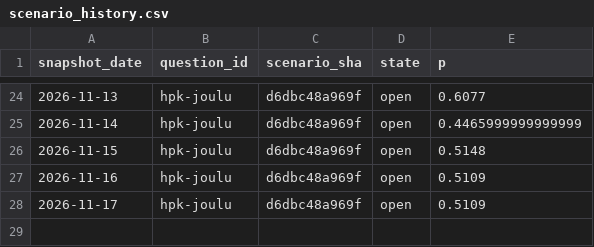
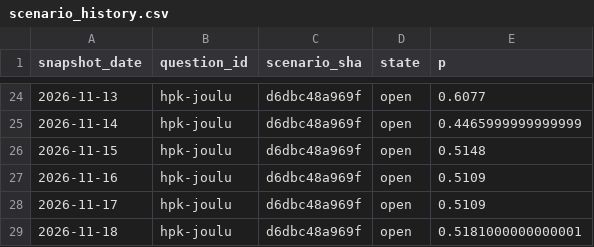
Before and after one commit to mikaheino/liiga-2026-27, a CSV file: scenario_history.csv, drawn as a sheet; only a part is shown, gaps mark what is left out.

```diff
--- a/scenario_history.csv
+++ b/scenario_history.csv
@@ -28 +28,2 @@ snapshot_date,question_id,scenario_sha,state,p
 2026-11-17,hpk-joulu,d6dbc48a969f,open,0.5109
+2026-11-18,hpk-joulu,d6dbc48a969f,open,0.5181000000000001
```
Also changed, not shown: line_history.csv, position_distribution_history.csv, 2 other files.
